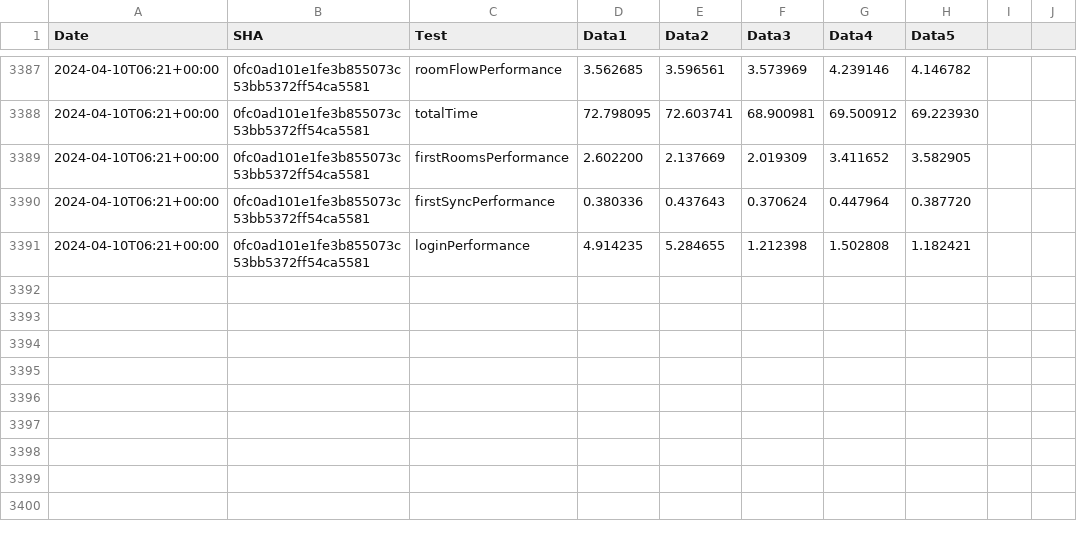
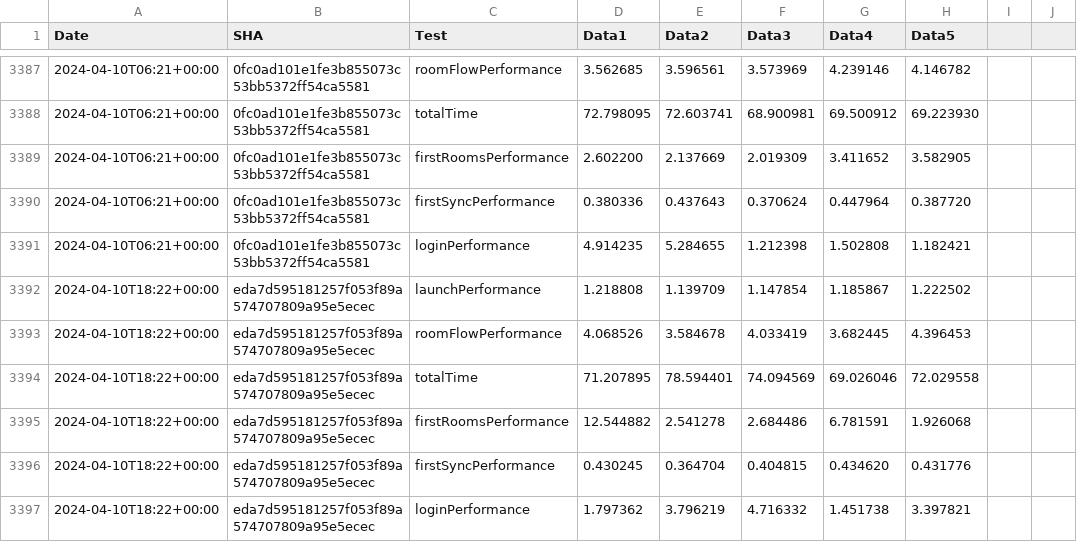
Before and after one commit to zyfra-hub/talks-ios, a CSV file: performance/perf-data.csv, drawn as a sheet; only a part is shown, gaps mark what is left out; the diff names each change by its address in the sheet, - before the commit and + after, or states it on an @@ line.

Commit message:
Results for eda7d595181257f053f89a574707809a95e5ecec

```diff
--- a/performance/perf-data.csv
+++ b/performance/perf-data.csv
+row 3392: 2024-04-10T18:22+00:00 | eda7d595181257f053f89a574707809a95e5ecec | launchPerformance | 1.218808 | 1.139709 | 1.147854 | 1.185867 | 1.222502
+row 3393: 2024-04-10T18:22+00:00 | eda7d595181257f053f89a574707809a95e5ecec | roomFlowPerformance | 4.068526 | 3.584678 | 4.033419 | 3.682445 | 4.396453
+row 3394: 2024-04-10T18:22+00:00 | eda7d595181257f053f89a574707809a95e5ecec | totalTime | 71.207895 | 78.594401 | 74.094569 | 69.026046 | 72.029558
+row 3395: 2024-04-10T18:22+00:00 | eda7d595181257f053f89a574707809a95e5ecec | firstRoomsPerformance | 12.544882 | 2.541278 | 2.684486 | 6.781591 | 1.926068
+row 3396: 2024-04-10T18:22+00:00 | eda7d595181257f053f89a574707809a95e5ecec | firstSyncPerformance | 0.430245 | 0.364704 | 0.404815 | 0.434620 | 0.431776
+row 3397: 2024-04-10T18:22+00:00 | eda7d595181257f053f89a574707809a95e5ecec | loginPerformance | 1.797362 | 3.796219 | 4.716332 | 1.451738 | 3.397821
```
